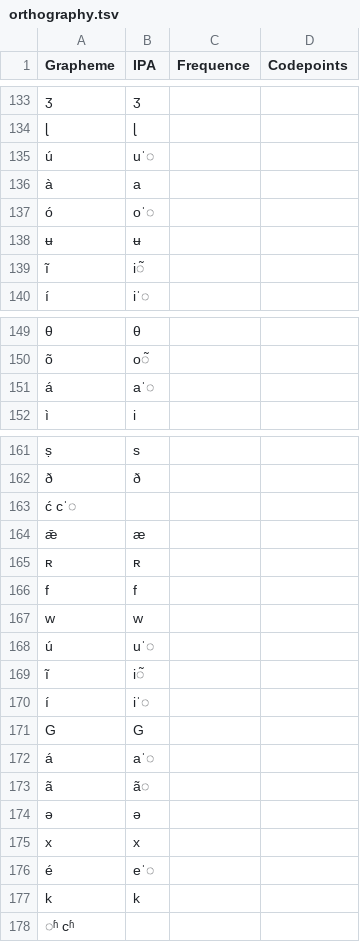
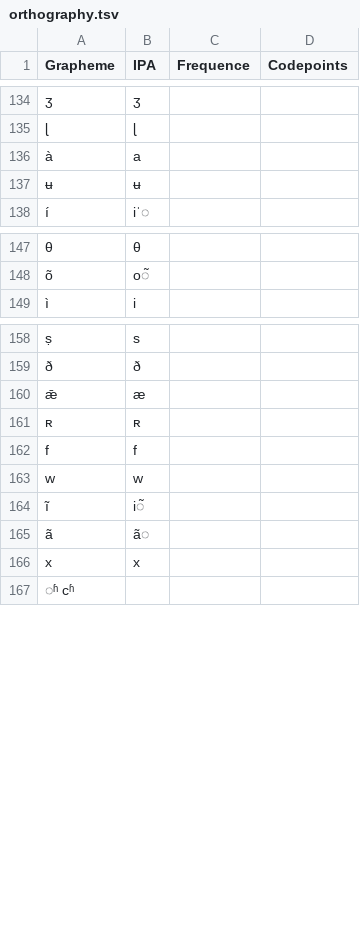
Before and after one commit to numeralbank/sand, a TSV file: etc/orthography.tsv, drawn as a sheet; only a part is shown, gaps mark what is left out; removed rows and columns are numbered as before the commit, all else as after; the diff covers the shown part only; the diff names each change by its address in the sheet, - before the commit and + after, or states it on an @@ line.

```diff
--- a/etc/orthography.tsv
+++ b/etc/orthography.tsv
-row 135: ú | uˈ◌
-row 137: ó | oˈ◌
-row 139: ĩ | i◌̃
-row 151: á | aˈ◌
-row 163: ć cˈ◌
-row 168: ú | uˈ◌
-row 170: í | iˈ◌
-row 171: G | G
-row 172: á | aˈ◌
-row 174: ə | ǝ
-row 176: é | eˈ◌
-row 177: k | k
```
Also changed, not shown: 12 added rows and 17 removed rows elsewhere in this file.
